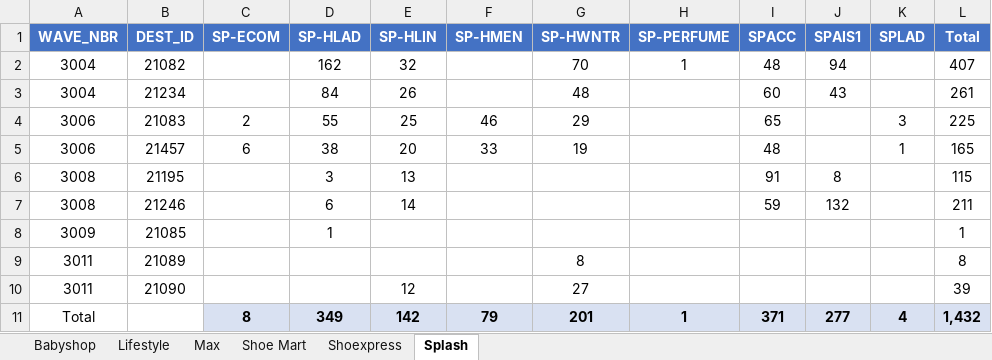
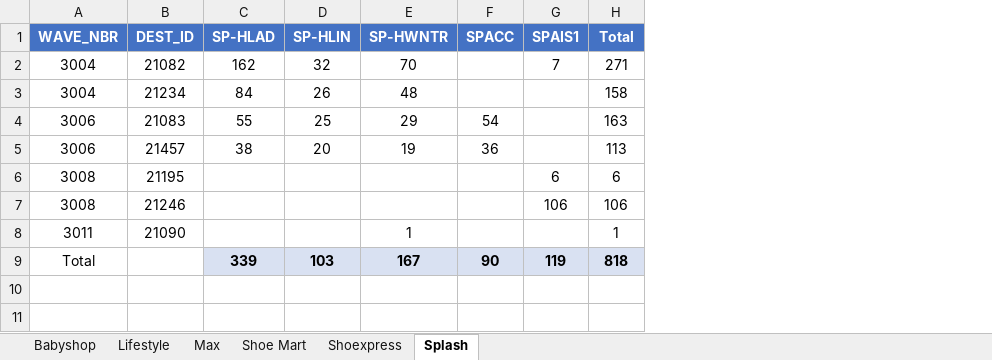
Before and after one commit to abs137/Balance-Pick, an Excel workbook: Balance_Pick_Summary.xlsx, sheet Splash, drawn as a sheet; values as stored, in another font and other column widths than the file's, no borders; removed rows and columns are numbered as before the commit, all else as after; the diff names each change by its address in the sheet, - before the commit and + after, or states it on an @@ line.

```diff
--- a/Balance_Pick_Summary.xlsx (sheet Splash)
+++ b/Balance_Pick_Summary.xlsx (sheet Splash)
-column C (SP-ECOM), rows 4-5: 2 | 6
-column F (SP-HMEN), rows 4-5: 46 | 33
-column H (SP-PERFUME), row 2: 1
-column K (SPLAD), rows 4-5: 3 | 1
-F2 (SPACC): 48
+F2 (SPACC): (empty)
-G2 (SPAIS1): 94
+G2 (SPAIS1): 7
-H2 (Total): 407
+H2 (Total): 271
-F3 (SPACC): 60
+F3 (SPACC): (empty)
-G3 (SPAIS1): 43
+G3 (SPAIS1): (empty)
-H3 (Total): 261
+H3 (Total): 158
-F4 (SPACC): 65
+F4 (SPACC): 54
-H4 (Total): 225
+H4 (Total): 163
-F5 (SPACC): 48
+F5 (SPACC): 36
-H5 (Total): 165
+H5 (Total): 113
-C6 (SP-HLAD): 3
+C6 (SP-HLAD): (empty)
-D6 (SP-HLIN): 13
+D6 (SP-HLIN): (empty)
-F6 (SPACC): 91
+F6 (SPACC): (empty)
-G6 (SPAIS1): 8
+G6 (SPAIS1): 6
-H6 (Total): 115
+H6 (Total): 6
-C7 (SP-HLAD): 6
+C7 (SP-HLAD): (empty)
-D7 (SP-HLIN): 14
+D7 (SP-HLIN): (empty)
-F7 (SPACC): 59
+F7 (SPACC): (empty)
-G7 (SPAIS1): 132
+G7 (SPAIS1): 106
-H7 (Total): 211
+H7 (Total): 106
-row 8: 3009 | 21085 |  | 1 |  |  |  |  |  |  |  | 1
-row 9: 3011 | 21089 |  |  |  |  | 8 |  |  |  |  | 8
-D8 (SP-HLIN): 12
+D8 (SP-HLIN): (empty)
-E8 (SP-HWNTR): 27
+E8 (SP-HWNTR): 1
-H8 (Total): 39
+H8 (Total): 1
-row 11: Total |  | 8 | 349 | 142 | 79 | 201 | 1 | 371 | 277 | 4 | 1,432
+row 9: Total |  | 339 | 103 | 167 | 90 | 119 | 818
```
Also changed, not shown: sheet Max, sheet Lifestyle, sheet Babyshop, sheet Shoe Mart.
